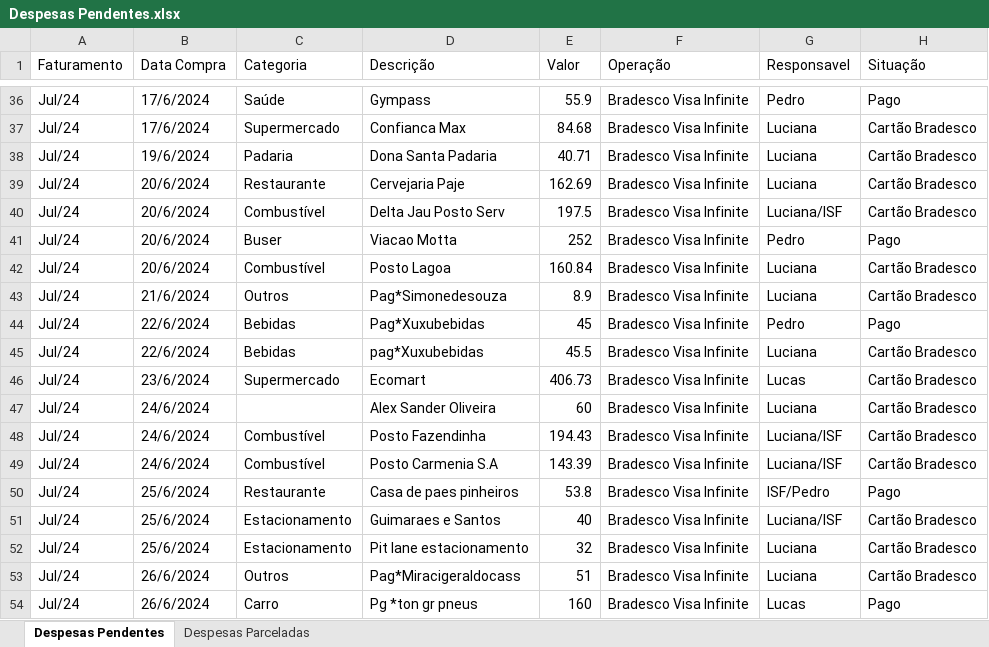
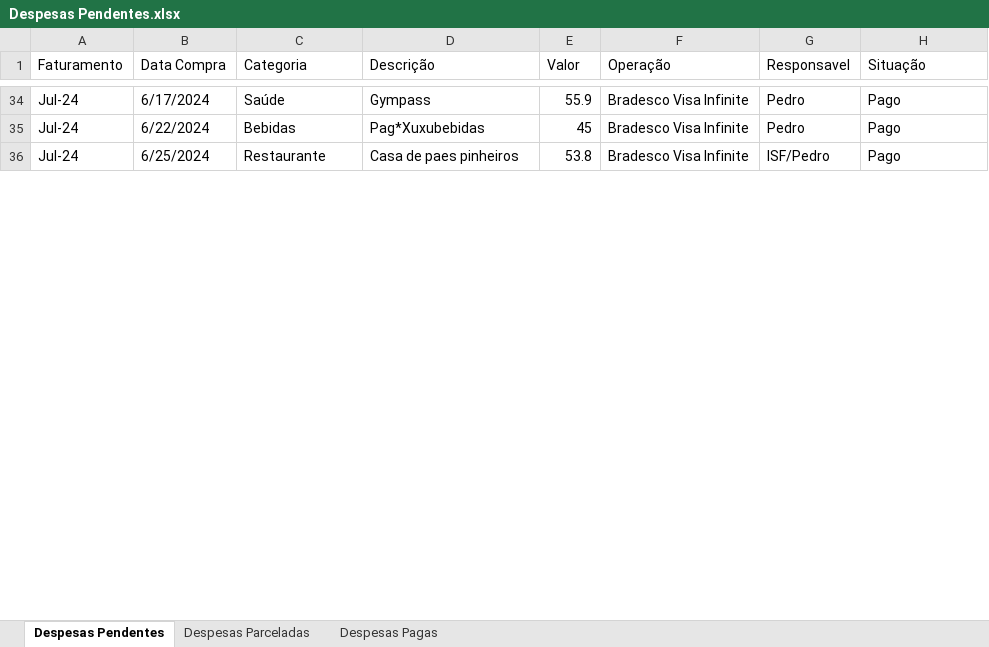
Before and after one commit to pedrokabh/GestaoContas, an Excel workbook: Dados de Contas/Despesas Pendentes.xlsx, sheet Despesas Pendentes, drawn as a sheet; only a part is shown, gaps mark what is left out; values as stored, in another font and other column widths than the file's, no cell formats; charts and pictures not drawn; removed rows and columns are numbered as before the commit, all else as after; the diff covers the shown part only; the diff names each change by its address in the sheet, - before the commit and + after, or states it on an @@ line.

```diff
--- a/Dados de Contas/Despesas Pendentes.xlsx (sheet Despesas Pendentes)
+++ b/Dados de Contas/Despesas Pendentes.xlsx (sheet Despesas Pendentes)
+sheet tab: Despesas Pagas
-A34 (Faturamento): Jul/24
+A34 (Faturamento): Jul-24
-B34 (Data Compra): 17/6/2024
+B34 (Data Compra): 6/17/2024
-row 37: Jul/24 | 17/6/2024 | Supermercado | Confianca Max | 84.68 | Bradesco Visa Infinite | Luciana | Cartão Bradesco
-row 38: Jul/24 | 19/6/2024 | Padaria | Dona Santa Padaria | 40.71 | Bradesco Visa Infinite | Luciana | Cartão Bradesco
-row 39: Jul/24 | 20/6/2024 | Restaurante | Cervejaria Paje | 162.69 | Bradesco Visa Infinite | Luciana | Cartão Bradesco
-row 40: Jul/24 | 20/6/2024 | Combustível | Delta Jau Posto Serv | 197.5 | Bradesco Visa Infinite | Luciana/ISF | Cartão Bradesco
-row 41: Jul/24 | 20/6/2024 | Buser | Viacao Motta | 252 | Bradesco Visa Infinite | Pedro | Pago
-row 42: Jul/24 | 20/6/2024 | Combustível | Posto Lagoa | 160.84 | Bradesco Visa Infinite | Luciana | Cartão Bradesco
-row 43: Jul/24 | 21/6/2024 | Outros | Pag*Simonedesouza | 8.9 | Bradesco Visa Infinite | Luciana | Cartão Bradesco
-A35 (Faturamento): Jul/24
+A35 (Faturamento): Jul-24
-B35 (Data Compra): 22/6/2024
+B35 (Data Compra): 6/22/2024
-row 45: Jul/24 | 22/6/2024 | Bebidas | pag*Xuxubebidas | 45.5 | Bradesco Visa Infinite | Luciana | Cartão Bradesco
-row 46: Jul/24 | 23/6/2024 | Supermercado | Ecomart | 406.73 | Bradesco Visa Infinite | Lucas | Cartão Bradesco
-row 47: Jul/24 | 24/6/2024 |  | Alex Sander Oliveira | 60 | Bradesco Visa Infinite | Luciana | Cartão Bradesco
-row 48: Jul/24 | 24/6/2024 | Combustível | Posto Fazendinha | 194.43 | Bradesco Visa Infinite | Luciana/ISF | Cartão Bradesco
-row 49: Jul/24 | 24/6/2024 | Combustível | Posto Carmenia S.A | 143.39 | Bradesco Visa Infinite | Luciana/ISF | Cartão Bradesco
-A36 (Faturamento): Jul/24
+A36 (Faturamento): Jul-24
-B36 (Data Compra): 25/6/2024
+B36 (Data Compra): 6/25/2024
-row 51: Jul/24 | 25/6/2024 | Estacionamento | Guimaraes e Santos | 40 | Bradesco Visa Infinite | Luciana/ISF | Cartão Bradesco
-row 52: Jul/24 | 25/6/2024 | Estacionamento | Pit lane estacionamento | 32 | Bradesco Visa Infinite | Luciana | Cartão Bradesco
-row 53: Jul/24 | 26/6/2024 | Outros | Pag*Miracigeraldocass | 51 | Bradesco Visa Infinite | Luciana | Cartão Bradesco
-row 54: Jul/24 | 26/6/2024 | Carro | Pg *ton gr pneus | 160 | Bradesco Visa Infinite | Lucas | Pago
```
Also changed, not shown: 18 added rows, 23 removed rows and 63 edited cells elsewhere in this sheet, sheet Despesas Parceladas, cell formats, charts or pictures, Dados de Contas/Extrato XPAG/Extrato Xpag 2024.xlsx, 2 other files.
